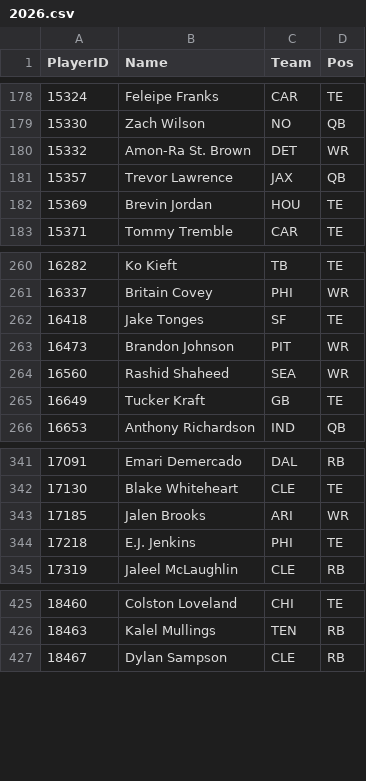
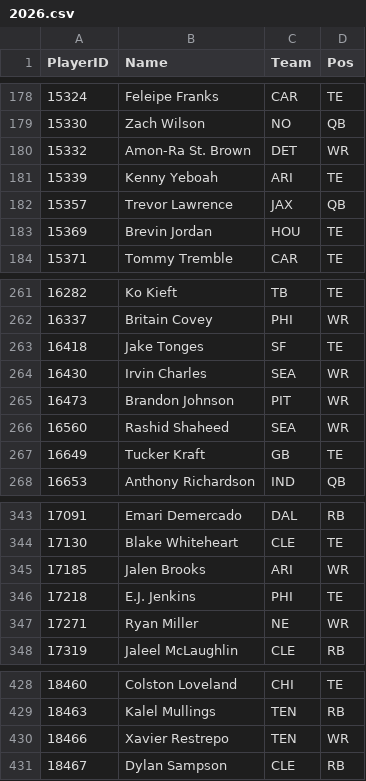
Before and after one commit to pmammino/NFLProjectionsCheck, a CSV file: data/players/2026.csv, drawn as a sheet; only a part is shown, gaps mark what is left out; the diff names each change by its address in the sheet, - before the commit and + after, or states it on an @@ line.

```diff
--- a/data/players/2026.csv
+++ b/data/players/2026.csv
+row 181: 15339 | Kenny Yeboah | ARI | TE
+row 264: 16430 | Irvin Charles | SEA | WR
+row 347: 17271 | Ryan Miller | NE | WR
+row 430: 18466 | Xavier Restrepo | TEN | WR
```
Also changed, not shown: data/projections/2026/week-08.csv.
